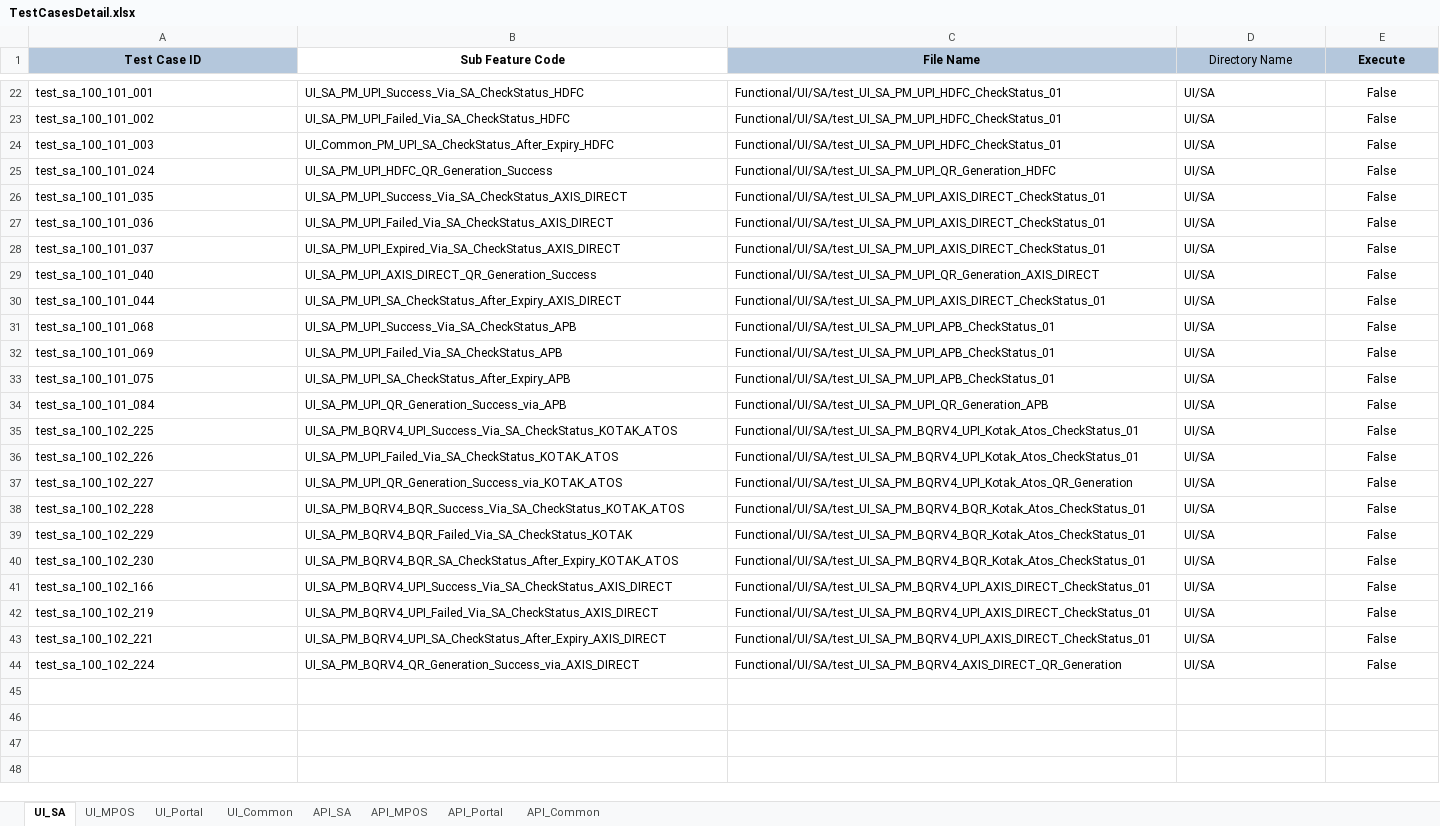
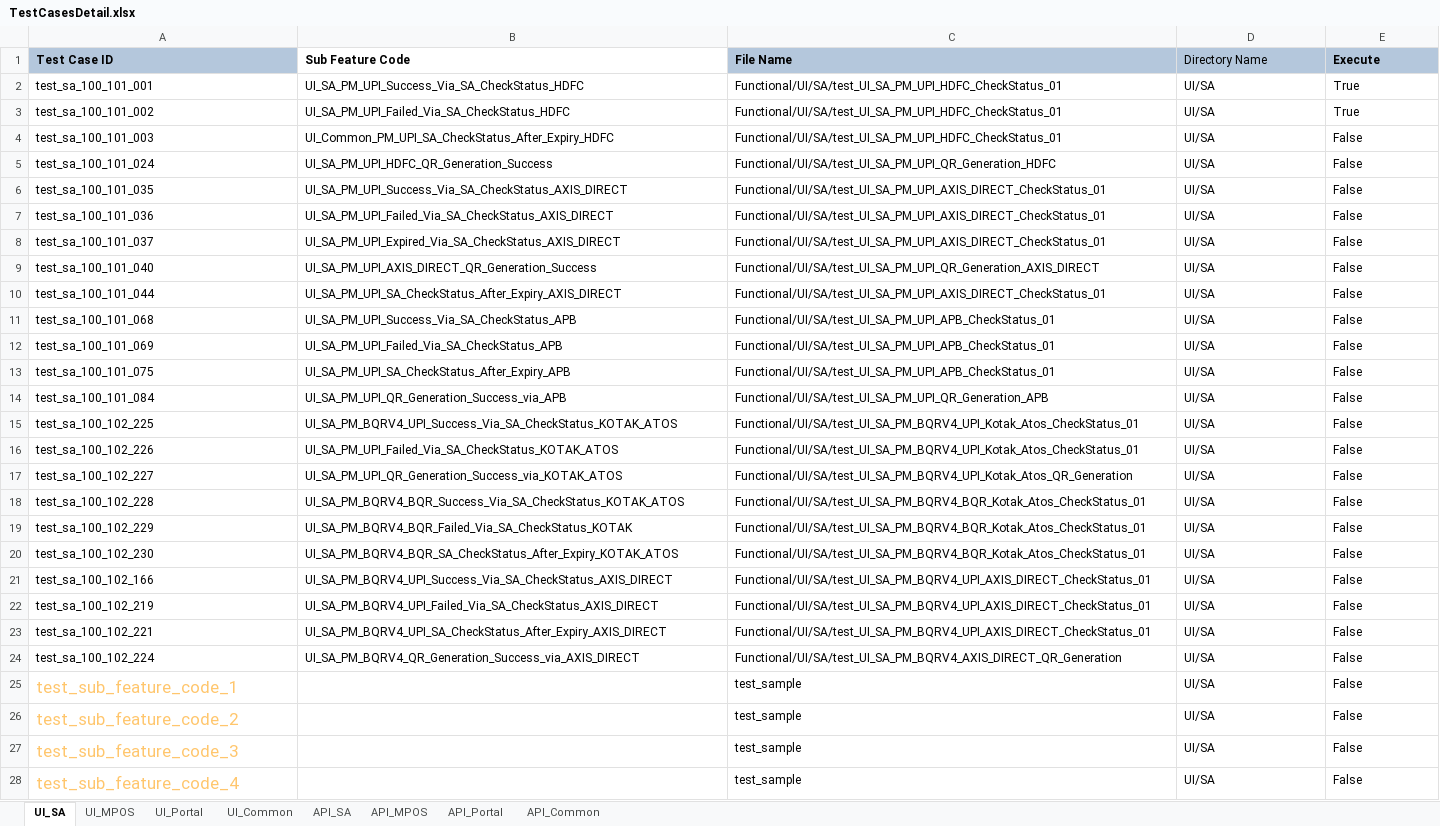
Before and after one commit to tularamsa1/ezeauto-rearch-automation-claude, an Excel workbook: DataProvider/TestCasesDetail.xlsx, sheet UI_SA, drawn as a sheet; only a part is shown, gaps mark what is left out; values as stored, in another font and other column widths than the file's, no borders; addresses are those after the commit; the diff covers the shown part only; the diff names each change by its address in the sheet, - before the commit and + after, or states it on an @@ line.

```diff
--- a/DataProvider/TestCasesDetail.xlsx (sheet UI_SA)
+++ b/DataProvider/TestCasesDetail.xlsx (sheet UI_SA)
-A1:E1 alignment: center
+A1:E1 alignment: left
-E2:E3 (Execute): False
+E2:E3 (Execute): True
-E2:E24 alignment: center
+E2:E24 alignment: left
+row 25: test_sub_feature_code_1 |  | test_sample | UI/SA | False
+row 26: test_sub_feature_code_2 |  | test_sample | UI/SA | False
+row 27: test_sub_feature_code_3 |  | test_sample | UI/SA | False
+row 28: test_sub_feature_code_4 |  | test_sample | UI/SA | False
```
Also changed, not shown: 1 added row and 20 removed rows elsewhere in this sheet, sheet UI_Common, sheet API_Common, charts or pictures, DataProvider/merchant_user_creation.xlsx, 3 other files.
